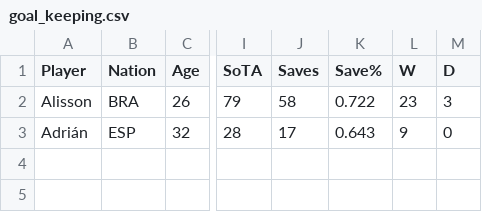
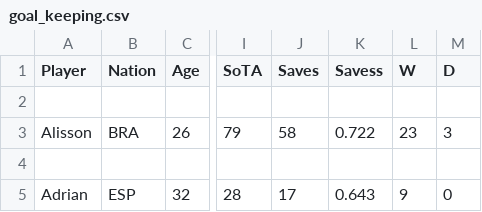
Before and after one commit to OliverAltindag/Liverpool-FC-Best-11, a CSV file: docs/goal_keeping.csv, drawn as a sheet; only a part is shown, gaps mark what is left out; addresses are those after the commit; rows hold the shown columns only; the diff names each change by its address in the sheet, - before the commit and + after, or states it on an @@ line.

```diff
--- a/docs/goal_keeping.csv
+++ b/docs/goal_keeping.csv
-K1: Save%
+K1: Savess
+row 2: (empty)
+row 4: (empty)
-A5 (Player): Adrián
+A5 (Player): Adrian
```
Also changed, not shown: goal_keeping.csv, 6 other files.
